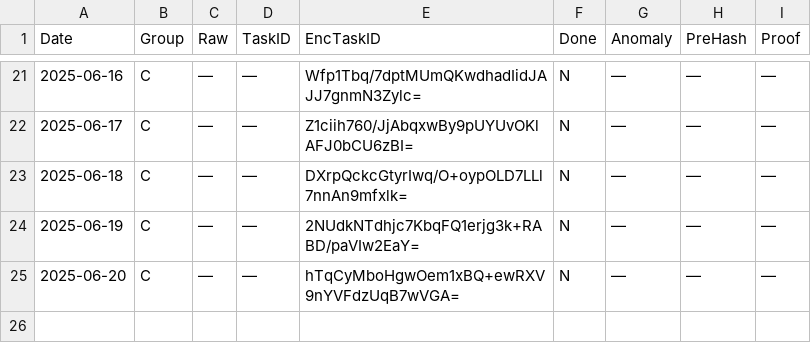
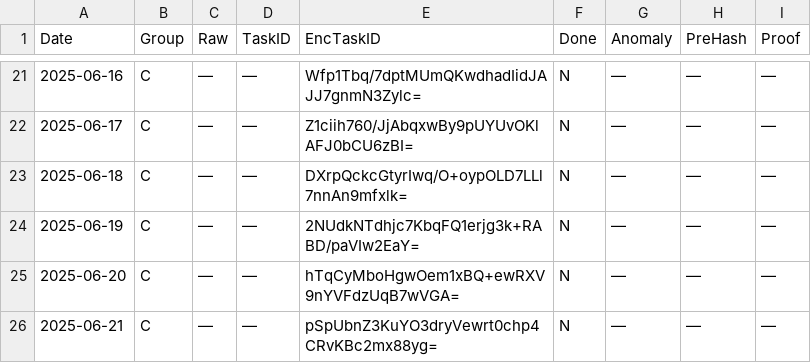
Before and after one commit to aleks3ewe/BlindEntropyFork, a CSV file: logs/log_template.csv, drawn as a sheet; only a part is shown, gaps mark what is left out; the diff names each change by its address in the sheet, - before the commit and + after, or states it on an @@ line.

```diff
--- a/logs/log_template.csv
+++ b/logs/log_template.csv
+row 26: 2025-06-21 | C | — | — | pSpUbnZ3KuYO3dryVewrt0chp4CRvKBc2mx88yg= | N | — | — | —
```
Also changed, not shown: 1 other file.
